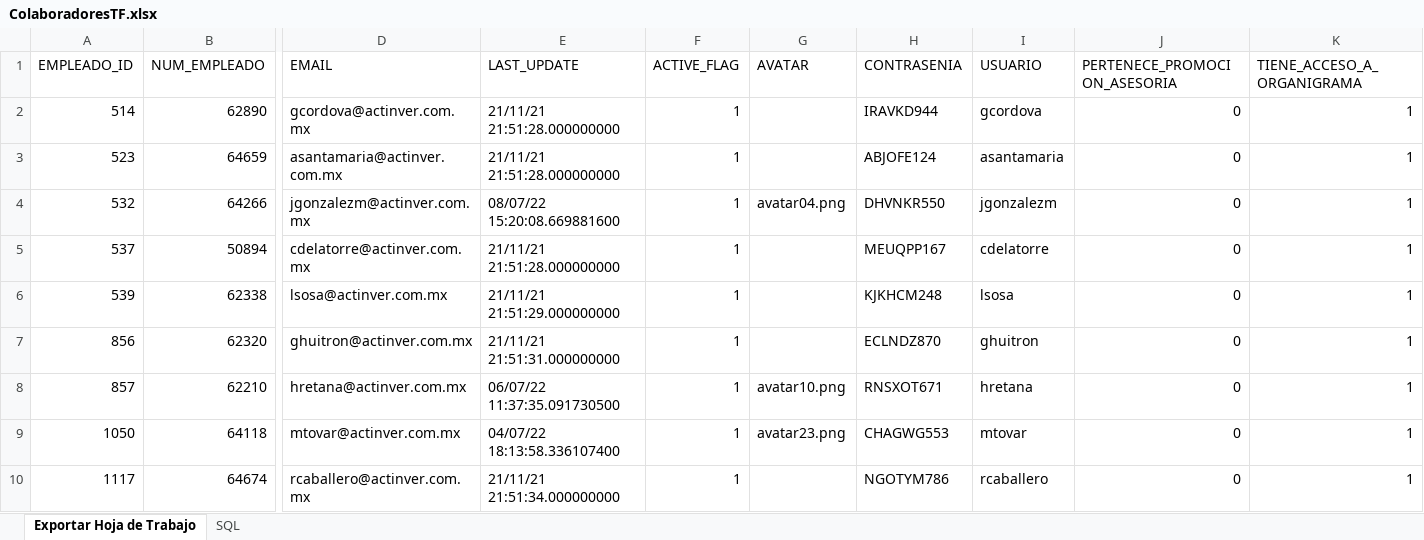
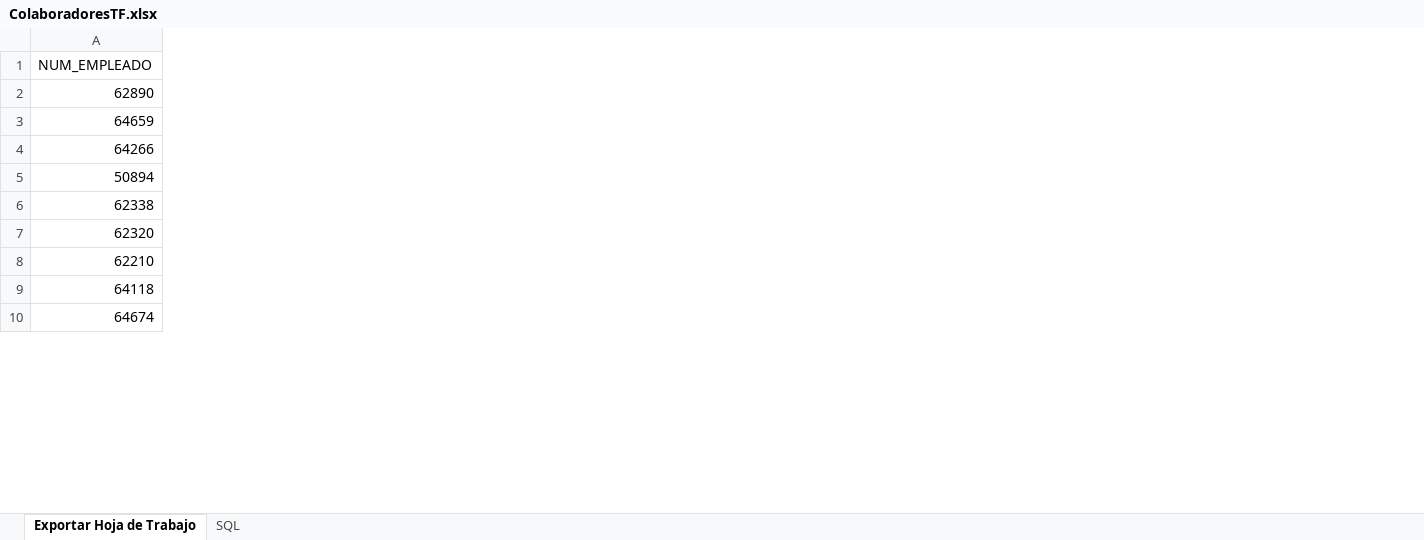
Before and after one commit to lcastillo2689/Actinver, an Excel workbook: ColaboradoresTF.xlsx, sheet Exportar Hoja de Trabajo, drawn as a sheet; only a part is shown, gaps mark what is left out; values as stored, in another font and other column widths than the file's, no borders; the diff covers the shown part only; the diff names each change by its address in the sheet, - before the commit and + after, or states it on an @@ line.

Commit message:
Update ColaboradoresTF.xlsx

```diff
--- a/ColaboradoresTF.xlsx (sheet Exportar Hoja de Trabajo)
+++ b/ColaboradoresTF.xlsx (sheet Exportar Hoja de Trabajo)
-column A (EMPLEADO_ID), rows 2-10: 514 | 523 | 532 | 537 | 539 | 856 | 857 | 1050 | 1117
-column D (EMAIL), rows 2-10: gcordova@actinver.com.mx | asantamaria@actinver.com.mx | jgonzalezm@actinver.com.mx | cdelatorre@actinver.com.mx | lsosa@actinver.com.mx | ghuitron@actinver.com.mx | hretana@actinver.com.mx | mtovar@actinver.com.mx | rcaballero@actinver.com.mx
-column E (LAST_UPDATE), rows 2-10: 21/11/21 21:51:28.000000000 | 21/11/21 21:51:28.000000000 | 08/07/22 15:20:08.669881600 | 21/11/21 21:51:28.000000000 | 21/11/21 21:51:29.000000000 | 21/11/21 21:51:31.000000000 | 06/07/22 11:37:35.091730500 | 04/07/22 18:13:58.336107400 | 21/11/21 21:51:34.000000000
-column F (ACTIVE_FLAG), rows 2-10: all 1
-column G (AVATAR), rows 4-9: avatar04.png |  |  |  | avatar10.png | avatar23.png
-column H (CONTRASENIA), rows 2-10: IRAVKD944 | ABJOFE124 | DHVNKR550 | MEUQPP167 | KJKHCM248 | ECLNDZ870 | RNSXOT671 | CHAGWG553 | NGOTYM786
-column I (USUARIO), rows 2-10: gcordova | asantamaria | jgonzalezm | cdelatorre | lsosa | ghuitron | hretana | mtovar | rcaballero
-column J (PERTENECE_PROMOCION_ASESORIA), rows 2-10: all 0
-column K (TIENE_ACCESO_A_ORGANIGRAMA), rows 2-10: all 1
```
Also changed, not shown: 11 removed columns elsewhere in this sheet.
